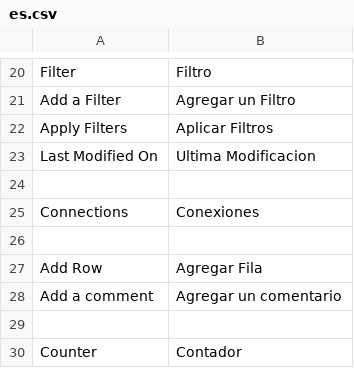
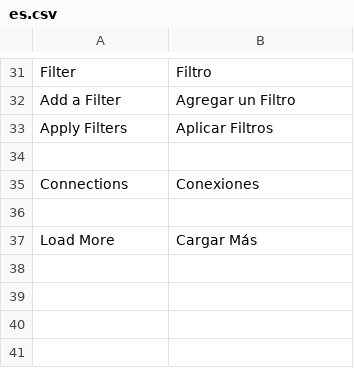
Before and after one commit to JeansReal/grupo_express_it, a CSV file: grupo_express_it/translations/es.csv, drawn as a sheet; only a part is shown, gaps mark what is left out; the diff covers the shown part only.

```diff
--- a/grupo_express_it/translations/es.csv
+++ b/grupo_express_it/translations/es.csv
@@ -22,3 +33,2 @@ Add a Filter,Agregar un Filtro
 Apply Filters,Aplicar Filtros
-Last Modified On,Ultima Modificacion
 
@@ -26,5 +36,2 @@ Connections,Conexiones
 
-Add Row,Agregar Fila
-Add a comment,Agregar un comentario
-
-Counter,Contador
+Load More,Cargar Más
```
Also changed, not shown: 13 added rows, 2 removed rows and 6 edited cells elsewhere in this file.
